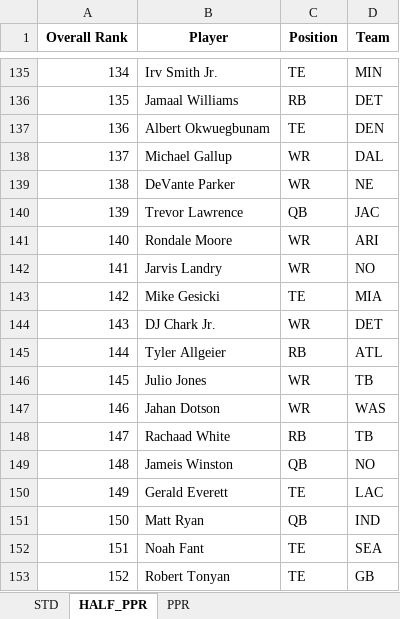
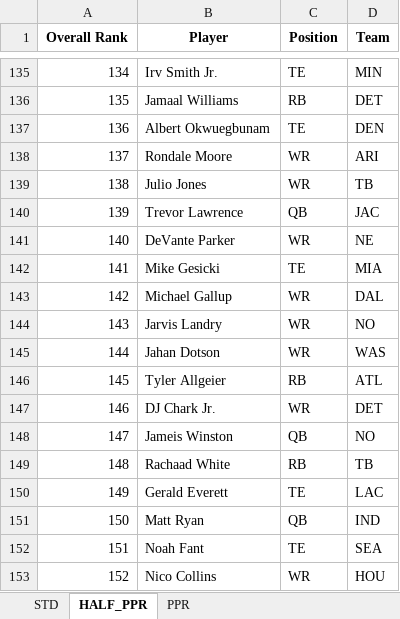
Before and after one commit to barbacbd/FantasyRankings, an Excel workbook: docs/FantasyProsFootballDraft.xlsx, sheet HALF_PPR, drawn as a sheet; only a part is shown, gaps mark what is left out; values as stored, in another font and other column widths than the file's, no borders; the diff covers the shown part only; the diff names each change by its address in the sheet, - before the commit and + after, or states it on an @@ line.

```diff
--- a/docs/FantasyProsFootballDraft.xlsx (sheet HALF_PPR)
+++ b/docs/FantasyProsFootballDraft.xlsx (sheet HALF_PPR)
-B138 (Player): Michael Gallup
+B138 (Player): Rondale Moore
-D138 (Team): DAL
+D138 (Team): ARI
-B139 (Player): DeVante Parker
+B139 (Player): Julio Jones
-D139 (Team): NE
+D139 (Team): TB
-B141 (Player): Rondale Moore
+B141 (Player): DeVante Parker
-D141 (Team): ARI
+D141 (Team): NE
-B142 (Player): Jarvis Landry
+B142 (Player): Mike Gesicki
-C142 (Position): WR
+C142 (Position): TE
-D142 (Team): NO
+D142 (Team): MIA
-B143 (Player): Mike Gesicki
+B143 (Player): Michael Gallup
-C143 (Position): TE
+C143 (Position): WR
-D143 (Team): MIA
+D143 (Team): DAL
-B144 (Player): DJ Chark Jr.
+B144 (Player): Jarvis Landry
-D144 (Team): DET
+D144 (Team): NO
-B145 (Player): Tyler Allgeier
+B145 (Player): Jahan Dotson
-C145 (Position): RB
+C145 (Position): WR
-D145 (Team): ATL
+D145 (Team): WAS
-B146 (Player): Julio Jones
+B146 (Player): Tyler Allgeier
-C146 (Position): WR
+C146 (Position): RB
-D146 (Team): TB
+D146 (Team): ATL
-B147 (Player): Jahan Dotson
+B147 (Player): DJ Chark Jr.
-D147 (Team): WAS
+D147 (Team): DET
-B148 (Player): Rachaad White
+B148 (Player): Jameis Winston
-C148 (Position): RB
+C148 (Position): QB
-D148 (Team): TB
+D148 (Team): NO
-B149 (Player): Jameis Winston
+B149 (Player): Rachaad White
-C149 (Position): QB
+C149 (Position): RB
-D149 (Team): NO
+D149 (Team): TB
-B153 (Player): Robert Tonyan
+B153 (Player): Nico Collins
-C153 (Position): TE
+C153 (Position): WR
-D153 (Team): GB
+D153 (Team): HOU
```
Also changed, not shown: 593 edited cells elsewhere in this sheet, sheet STD, sheet PPR, docs/FantasyProsBaseballDraft.xlsx, docs/FantasyProsBasketballDraft.xlsx, 8 other files.
